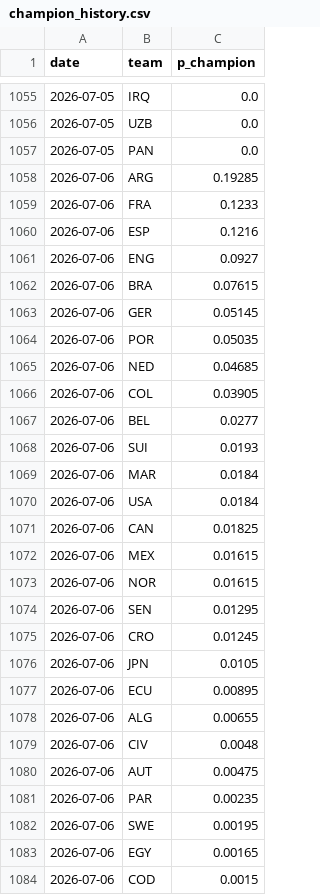
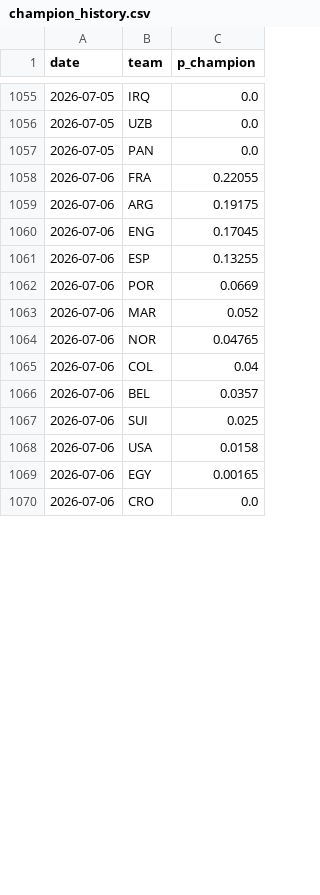
Before and after one commit to SiddharthaThakur/worldcup-iq, a CSV file: data/predictions/champion_history.csv, drawn as a sheet; only a part is shown, gaps mark what is left out; the diff covers the shown part only.

```diff
--- a/data/predictions/champion_history.csv
+++ b/data/predictions/champion_history.csv
@@ -1057,28 +1057,14 @@ date,team,p_champion
 2026-07-05,PAN,0.0
-2026-07-06,ARG,0.19285
-2026-07-06,FRA,0.1233
-2026-07-06,ESP,0.1216
-2026-07-06,ENG,0.0927
-2026-07-06,BRA,0.07615
-2026-07-06,GER,0.05145
-2026-07-06,POR,0.05035
-2026-07-06,NED,0.04685
-2026-07-06,COL,0.03905
-2026-07-06,BEL,0.0277
-2026-07-06,SUI,0.0193
-2026-07-06,MAR,0.0184
-2026-07-06,USA,0.0184
-2026-07-06,CAN,0.01825
-2026-07-06,MEX,0.01615
-2026-07-06,NOR,0.01615
-2026-07-06,SEN,0.01295
-2026-07-06,CRO,0.01245
-2026-07-06,JPN,0.0105
-2026-07-06,ECU,0.00895
-2026-07-06,ALG,0.00655
-2026-07-06,CIV,0.0048
-2026-07-06,AUT,0.00475
-2026-07-06,PAR,0.00235
-2026-07-06,SWE,0.00195
+2026-07-06,FRA,0.22055
+2026-07-06,ARG,0.19175
+2026-07-06,ENG,0.17045
+2026-07-06,ESP,0.13255
+2026-07-06,POR,0.0669
+2026-07-06,MAR,0.052
+2026-07-06,NOR,0.04765
+2026-07-06,COL,0.04
+2026-07-06,BEL,0.0357
+2026-07-06,SUI,0.025
+2026-07-06,USA,0.0158
 2026-07-06,EGY,0.00165
-2026-07-06,COD,0.0015
+2026-07-06,CRO,0.0
```
Also changed, not shown: 17 added rows, 3 removed rows, 3 moved rows and 11 edited cells elsewhere in this file, data/predictions/advancement.csv, 4 other files.
